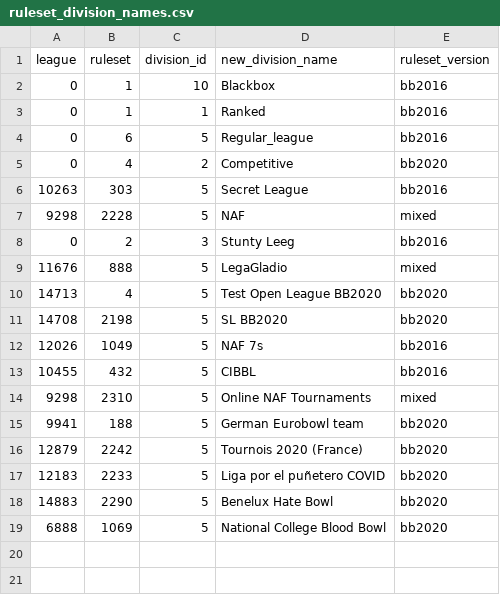
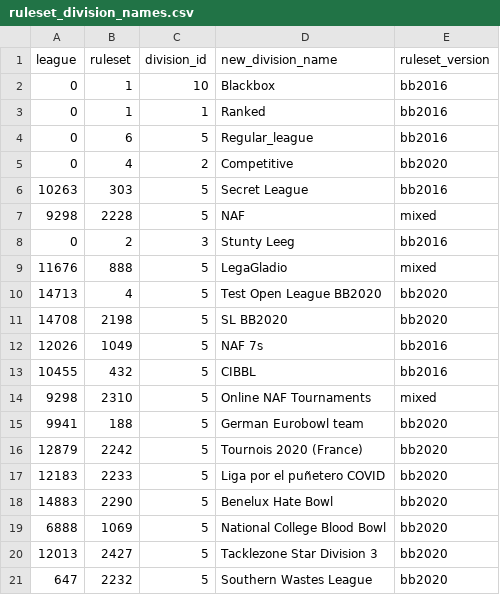
Before and after one commit to gsverhoeven/fumbbl_datasets, a CSV file: codelists/ruleset_division_names.csv, drawn as a sheet; the diff names each change by its address in the sheet, - before the commit and + after, or states it on an @@ line.

```diff
--- a/codelists/ruleset_division_names.csv
+++ b/codelists/ruleset_division_names.csv
+row 20: 12013 | 2427 | 5 | Tacklezone Star Division 3 | bb2020
+row 21: 647 | 2232 | 5 | Southern Wastes League | bb2020
```
Also changed, not shown: 5 other files.
